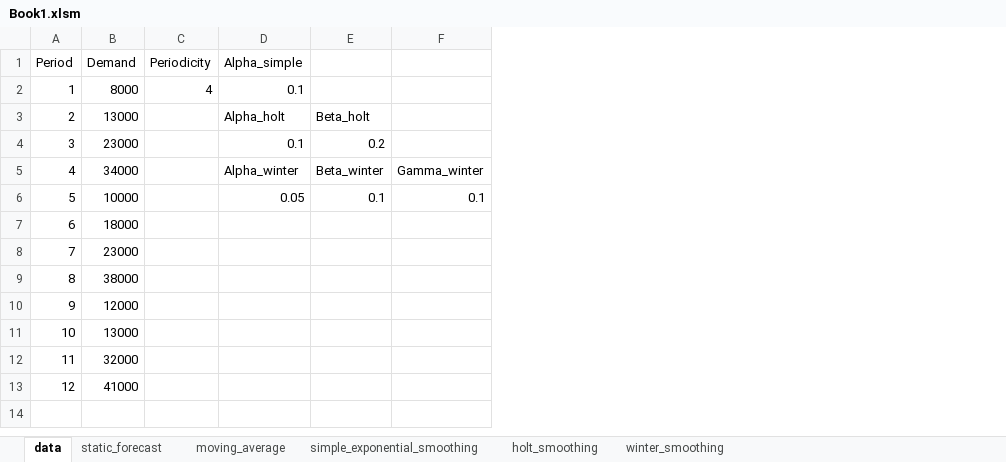
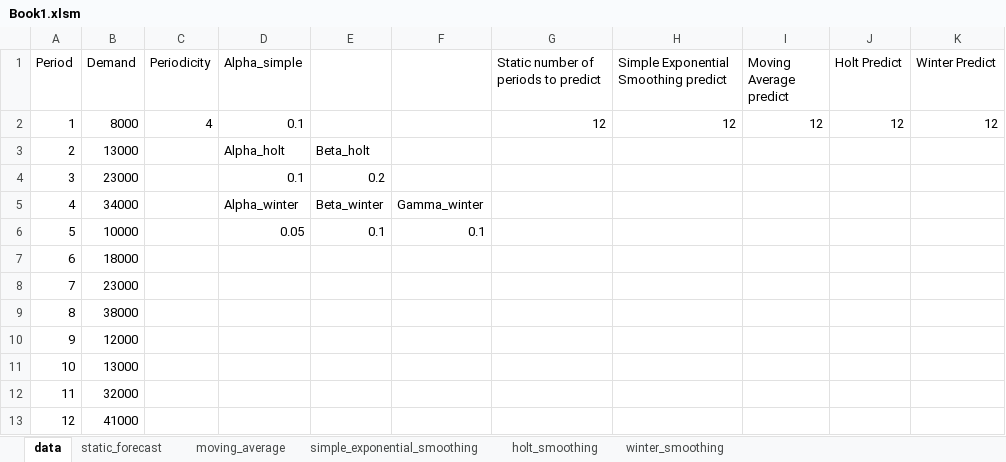
Before and after one commit to yuu511/vba_excel_forecasting, an Excel workbook: Book1.xlsm, sheet data, drawn as a sheet; values as stored, in another font and other column widths than the file's, no borders; the diff names each change by its address in the sheet, - before the commit and + after, or states it on an @@ line.

```diff
--- a/Book1.xlsm (sheet data)
+++ b/Book1.xlsm (sheet data)
+column G, rows 1-2: Static number of periods to predict | 12
+column H, rows 1-2: Simple Exponential Smoothing predict | 12
+column I (Moving Average predict), row 2: 12
+column J (Holt Predict), row 2: 12
+column K (Winter Predict), row 2: 12
```
Also changed, not shown: sheet winter_smoothing, sheet moving_average, sheet simple_exponential_smoothing, sheet holt_smoothing, sheet static_forecast, 1 other file.
